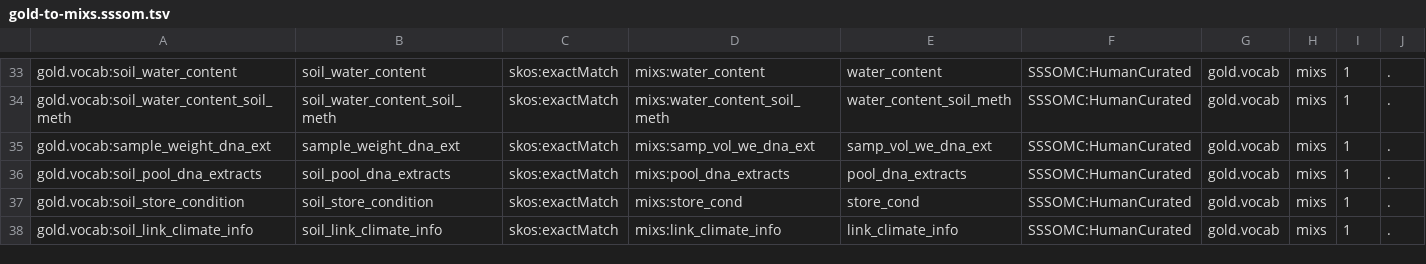
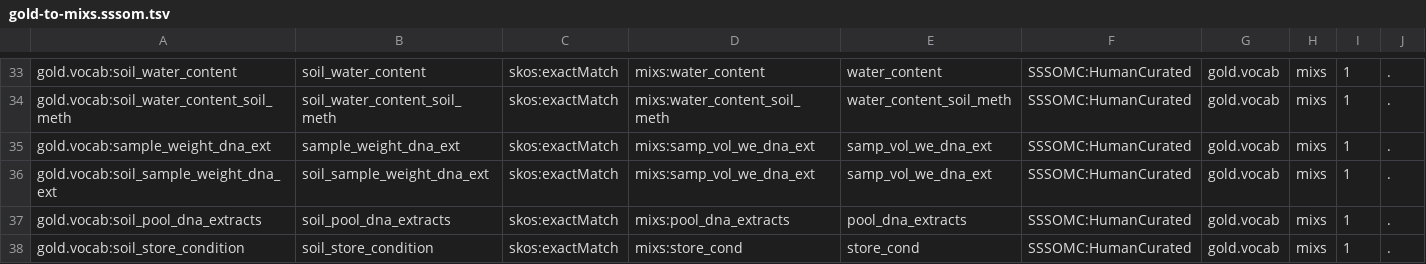
Before and after one commit to microbiomedata/nmdc-metadata, a TSV file: schema/mappings/gold-to-mixs.sssom.tsv, drawn as a sheet; only a part is shown, gaps mark what is left out; the shorter side is filled out with more unchanged rows.

Commit message:
add soil_sample_weight_dna_ext to sssom mapping

```diff
--- a/schema/mappings/gold-to-mixs.sssom.tsv
+++ b/schema/mappings/gold-to-mixs.sssom.tsv
@@ -35,2 +35,3 @@ gold.vocab:soil_water_content_soil_meth	soil_water_content_soil_meth	skos:exactM
 gold.vocab:sample_weight_dna_ext	sample_weight_dna_ext	skos:exactMatch	mixs:samp_vol_we_dna_ext	samp_vol_we_dna_ext	SSSOMC:HumanCurated	gold.vocab	mixs	1	.
+gold.vocab:soil_sample_weight_dna_ext	soil_sample_weight_dna_ext	skos:exactMatch	mixs:samp_vol_we_dna_ext	samp_vol_we_dna_ext	SSSOMC:HumanCurated	gold.vocab	mixs	1	.
 gold.vocab:soil_pool_dna_extracts	soil_pool_dna_extracts	skos:exactMatch	mixs:pool_dna_extracts	pool_dna_extracts	SSSOMC:HumanCurated	gold.vocab	mixs	1	.
```
